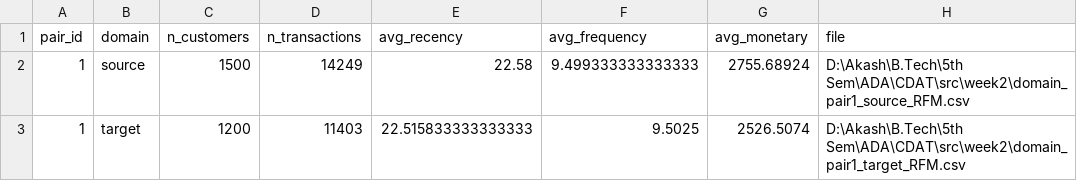
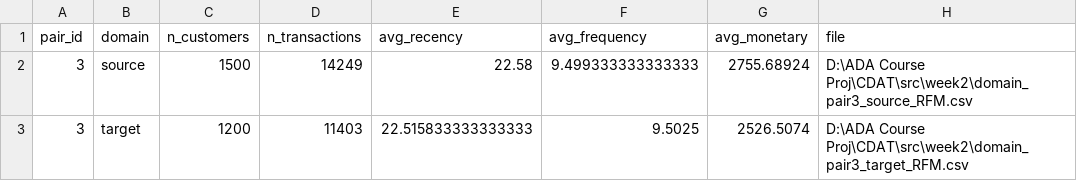
Before and after one commit to akashmadisetty/CDAT, a CSV file: src/week2/rfm_generation_statistics.csv, drawn as a sheet.

```diff
--- a/src/week2/rfm_generation_statistics.csv
+++ b/src/week2/rfm_generation_statistics.csv
@@ -1,3 +1,3 @@
 pair_id,domain,n_customers,n_transactions,avg_recency,avg_frequency,avg_monetary,file
-1,source,1500,14249,22.58,9.499333333333333,2755.68924,D:\Akash\B.Tech\5th Sem\ADA\CDAT\src\week2\domain_pair1_source_RFM.csv
-1,target,1200,11403,22.515833333333333,9.5025,2526.5074,D:\Akash\B.Tech\5th Sem\ADA\CDAT\src\week2\domain_pair1_target_RFM.csv
+3,source,1500,14249,22.58,9.499333333333333,2755.68924,D:\ADA Course Proj\CDAT\src\week2\domain_pair3_source_RFM.csv
+3,target,1200,11403,22.515833333333333,9.5025,2526.5074,D:\ADA Course Proj\CDAT\src\week2\domain_pair3_target_RFM.csv
```
Also changed, not shown: 12 other files.
